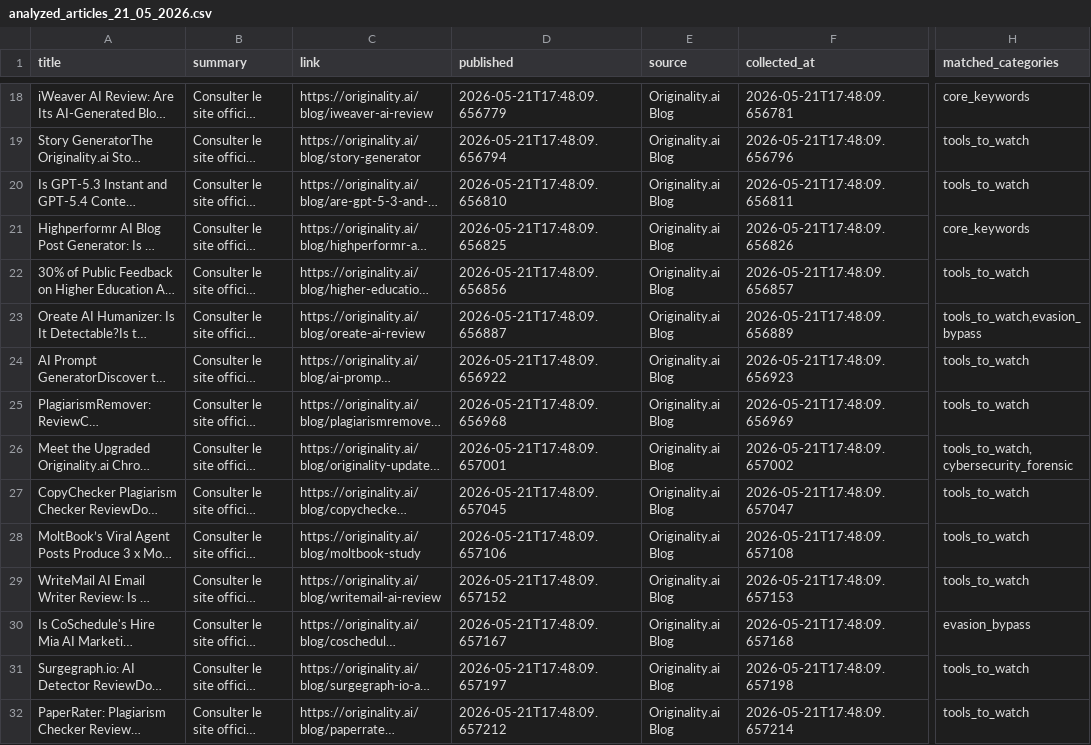
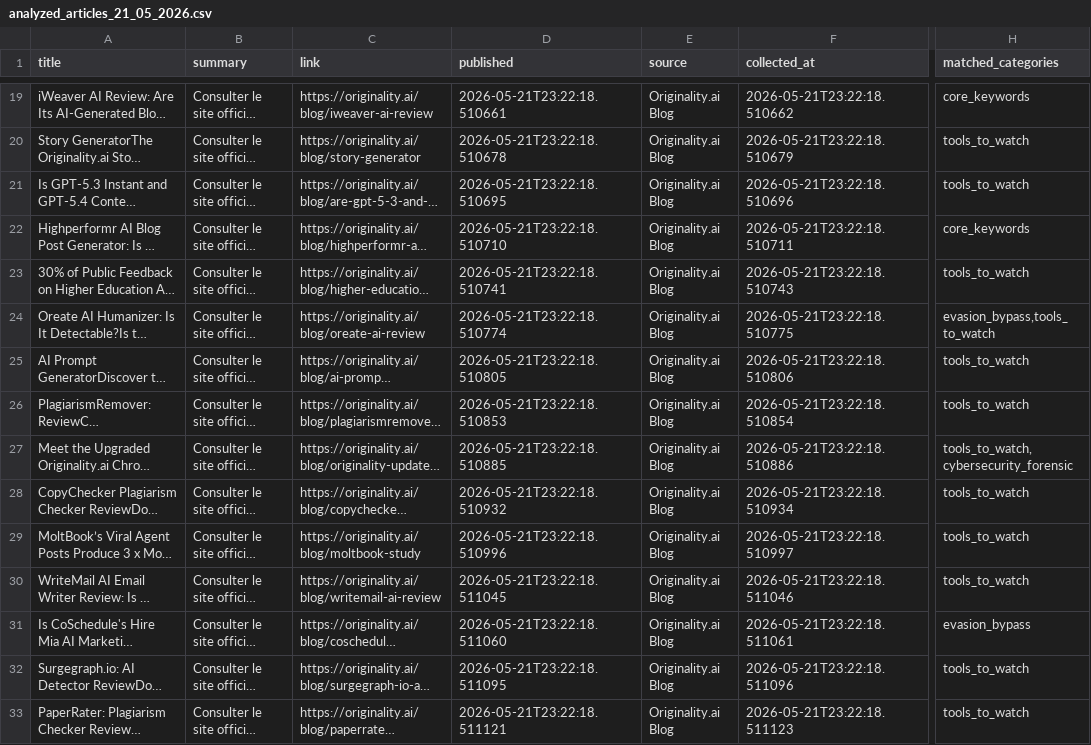
Before and after one commit to Glom-Companies/ai_detection_monitor, a CSV file: data/analyzed/analyzed_articles_21_05_2026.csv, drawn as a sheet; only a part is shown, gaps mark what is left out; long unchanged cells end in …; addresses are those after the commit; the diff covers the shown part only; the diff names each change by its address in the sheet, - before the commit and + after, or states it on an @@ line.

```diff
--- a/data/analyzed/analyzed_articles_21_05_2026.csv
+++ b/data/analyzed/analyzed_articles_21_05_2026.csv
-D19 (published): 2026-05-21T17:48:09.656779
+D19 (published): 2026-05-21T23:22:18.510661
-F19 (collected_at): 2026-05-21T17:48:09.656781
+F19 (collected_at): 2026-05-21T23:22:18.510662
-D20 (published): 2026-05-21T17:48:09.656794
+D20 (published): 2026-05-21T23:22:18.510678
-F20 (collected_at): 2026-05-21T17:48:09.656796
+F20 (collected_at): 2026-05-21T23:22:18.510679
-D21 (published): 2026-05-21T17:48:09.656810
+D21 (published): 2026-05-21T23:22:18.510695
-F21 (collected_at): 2026-05-21T17:48:09.656811
+F21 (collected_at): 2026-05-21T23:22:18.510696
-D22 (published): 2026-05-21T17:48:09.656825
+D22 (published): 2026-05-21T23:22:18.510710
-F22 (collected_at): 2026-05-21T17:48:09.656826
+F22 (collected_at): 2026-05-21T23:22:18.510711
-D23 (published): 2026-05-21T17:48:09.656856
+D23 (published): 2026-05-21T23:22:18.510741
-F23 (collected_at): 2026-05-21T17:48:09.656857
+F23 (collected_at): 2026-05-21T23:22:18.510743
-D24 (published): 2026-05-21T17:48:09.656887
+D24 (published): 2026-05-21T23:22:18.510774
-F24 (collected_at): 2026-05-21T17:48:09.656889
+F24 (collected_at): 2026-05-21T23:22:18.510775
-H24 (matched_categories): tools_to_watch,evasion_bypass
+H24 (matched_categories): evasion_bypass,tools_to_watch
-D25 (published): 2026-05-21T17:48:09.656922
+D25 (published): 2026-05-21T23:22:18.510805
-F25 (collected_at): 2026-05-21T17:48:09.656923
+F25 (collected_at): 2026-05-21T23:22:18.510806
-D26 (published): 2026-05-21T17:48:09.656968
+D26 (published): 2026-05-21T23:22:18.510853
-F26 (collected_at): 2026-05-21T17:48:09.656969
+F26 (collected_at): 2026-05-21T23:22:18.510854
-D27 (published): 2026-05-21T17:48:09.657001
+D27 (published): 2026-05-21T23:22:18.510885
-F27 (collected_at): 2026-05-21T17:48:09.657002
+F27 (collected_at): 2026-05-21T23:22:18.510886
-D28 (published): 2026-05-21T17:48:09.657045
+D28 (published): 2026-05-21T23:22:18.510932
-F28 (collected_at): 2026-05-21T17:48:09.657047
+F28 (collected_at): 2026-05-21T23:22:18.510934
-D29 (published): 2026-05-21T17:48:09.657106
+D29 (published): 2026-05-21T23:22:18.510996
-F29 (collected_at): 2026-05-21T17:48:09.657108
+F29 (collected_at): 2026-05-21T23:22:18.510997
-D30 (published): 2026-05-21T17:48:09.657152
+D30 (published): 2026-05-21T23:22:18.511045
-F30 (collected_at): 2026-05-21T17:48:09.657153
+F30 (collected_at): 2026-05-21T23:22:18.511046
-D31 (published): 2026-05-21T17:48:09.657167
+D31 (published): 2026-05-21T23:22:18.511060
-F31 (collected_at): 2026-05-21T17:48:09.657168
+F31 (collected_at): 2026-05-21T23:22:18.511061
-D32 (published): 2026-05-21T17:48:09.657197
+D32 (published): 2026-05-21T23:22:18.511095
-F32 (collected_at): 2026-05-21T17:48:09.657198
+F32 (collected_at): 2026-05-21T23:22:18.511096
-D33 (published): 2026-05-21T17:48:09.657212
+D33 (published): 2026-05-21T23:22:18.511121
-F33 (collected_at): 2026-05-21T17:48:09.657214
+F33 (collected_at): 2026-05-21T23:22:18.511123
```
Also changed, not shown: 1 added row and 58 edited cells elsewhere in this file, data/filtered/filtered_articles_21_05_2026.csv, data/trends/trends_21_05_2026.csv, 4 other files.
